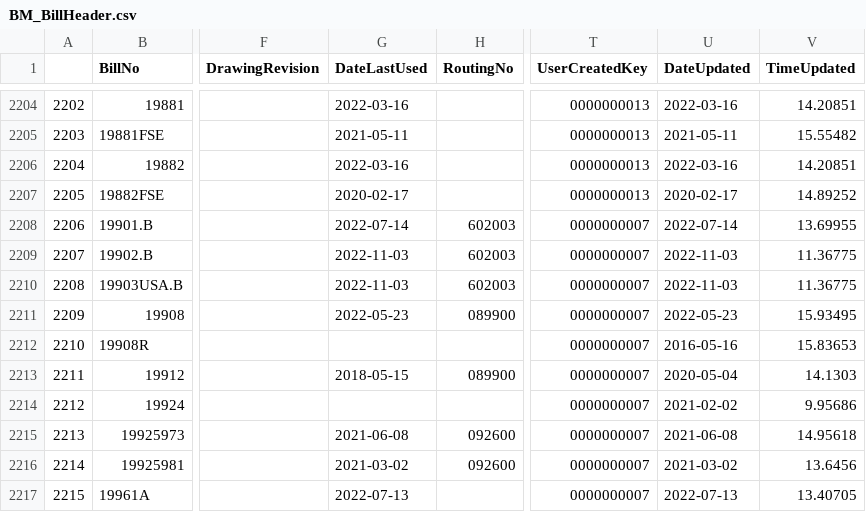
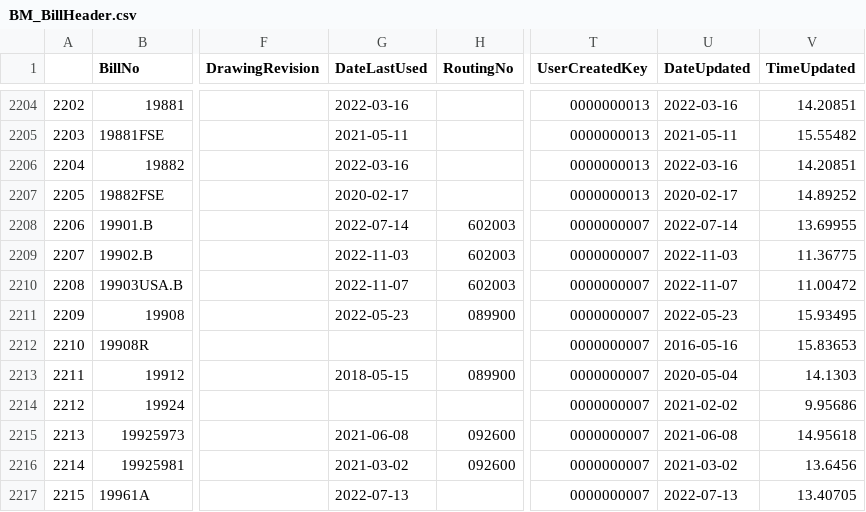
Before and after one commit to ParkerMedlin/kpk-app, a CSV file: db_imports/BM_BillHeader.csv, drawn as a sheet; only a part is shown, gaps mark what is left out; the diff names each change by its address in the sheet, - before the commit and + after, or states it on an @@ line.

```diff
--- a/db_imports/BM_BillHeader.csv
+++ b/db_imports/BM_BillHeader.csv
-G2210 (DateLastUsed): 2022-11-03
+G2210 (DateLastUsed): 2022-11-07
-U2210 (DateUpdated): 2022-11-03
+U2210 (DateUpdated): 2022-11-07
-V2210 (TimeUpdated): 11.36775
+V2210 (TimeUpdated): 11.00472
```
Also changed, not shown: db_imports/prodmerge.csv, 12 other files.
